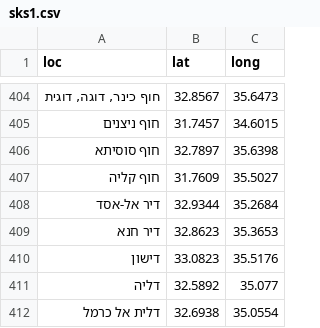
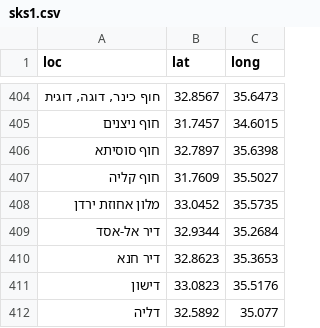
Before and after one commit to StormYoutube1/twiks, a CSV file: sks1.csv, drawn as a sheet; only a part is shown, gaps mark what is left out; the shorter side is filled out with more unchanged rows.

Commit message:
Update sks1.csv

```diff
--- a/sks1.csv
+++ b/sks1.csv
@@ -407,2 +407,3 @@ loc,lat,long
 חוף קליה,31.7609,35.5027
+מלון אחוזת ירדן,33.0452,35.5735
 דיר אל-אסד,32.9344,35.2684
```
